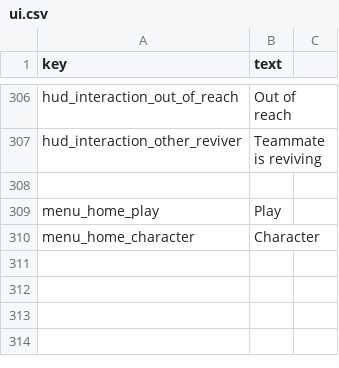
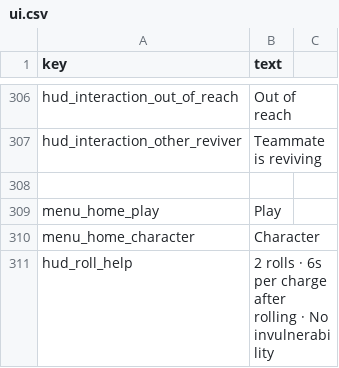
Before and after one commit to minidice/game-plushpanic-hordeshooter, a CSV file: game/content/lan/eng/ui.csv, drawn as a sheet; only a part is shown, gaps mark what is left out; the diff names each change by its address in the sheet, - before the commit and + after, or states it on an @@ line.

```diff
--- a/game/content/lan/eng/ui.csv
+++ b/game/content/lan/eng/ui.csv
+row 311: hud_roll_help | 2 rolls · 6s per charge after rolling · No invulnerability
```
Also changed, not shown: game/content/lan/kor/ui.csv, 39 other files.
